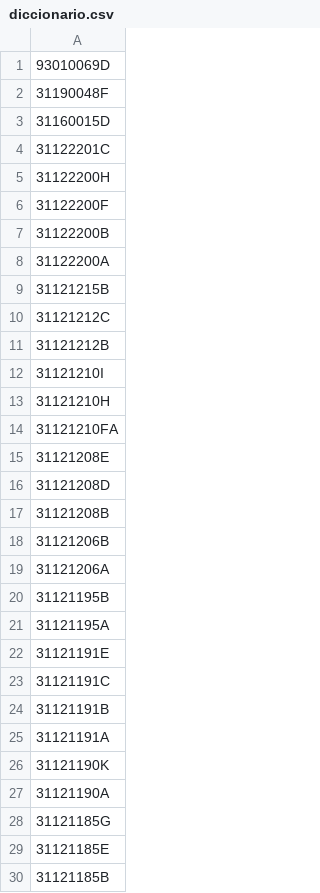
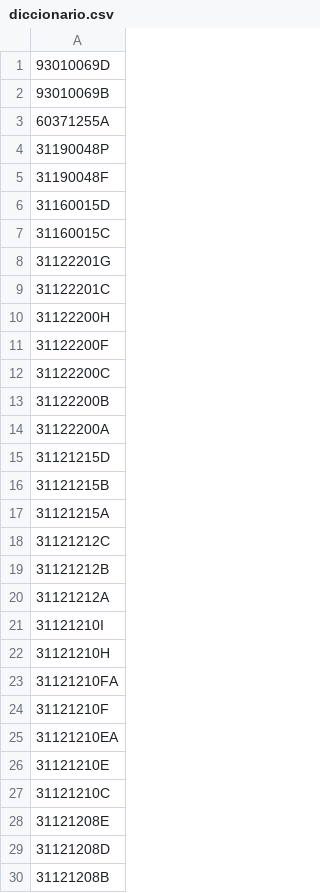
Before and after one commit to Barmesa/bp-paileria, a CSV file: utilis/diccionario.csv, drawn as a sheet; only a part is shown; the shorter side is filled out with more unchanged rows; the diff covers the shown part only.

```diff
--- a/utilis/diccionario.csv
+++ b/utilis/diccionario.csv
@@ -1,4 +1,9 @@
 93010069D
+93010069B
+60371255A
+31190048P
 31190048F
 31160015D
+31160015C
+31122201G
 31122201C
@@ -6,7 +11,11 @@
 31122200F
+31122200C
 31122200B
 31122200A
+31121215D
 31121215B
+31121215A
 31121212C
 31121212B
+31121212A
 31121210I
@@ -14,2 +23,6 @@
 31121210FA
+31121210F
+31121210EA
+31121210E
+31121210C
 31121208E
```
Also changed, not shown: 151 added rows elsewhere in this file.
